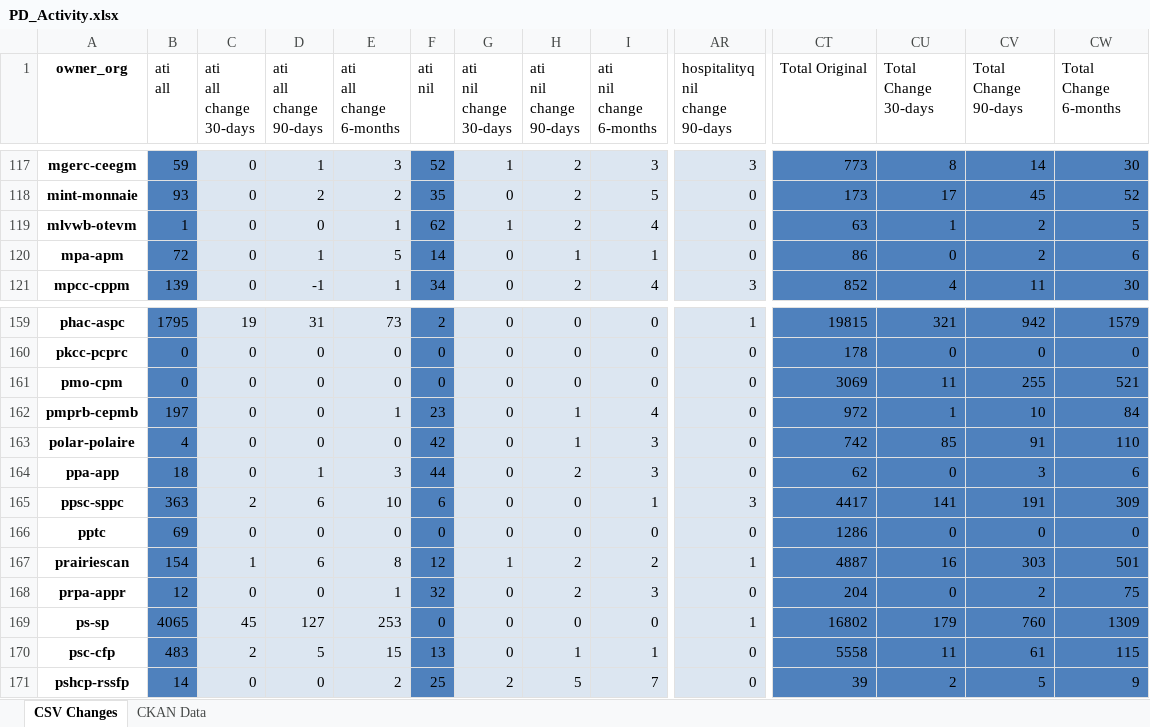
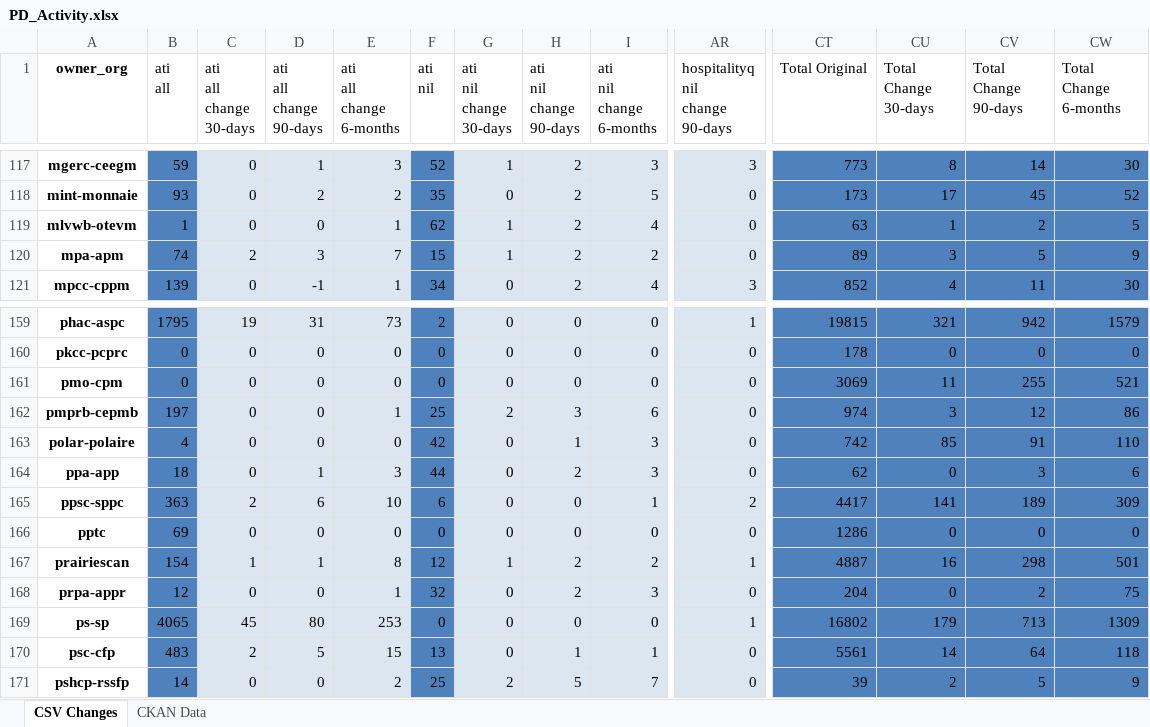
Before and after one commit to PatLittle/analytics-corporate-reporting, an Excel workbook: PD_CHANGES_RPT/PD_Activity.xlsx, sheet CSV Changes, drawn as a sheet; only a part is shown, gaps mark what is left out; values as stored, in another font and other column widths than the file's, no borders; the diff covers the shown part only; the diff names each change by its address in the sheet, - before the commit and + after, or states it on an @@ line.

```diff
--- a/PD_CHANGES_RPT/PD_Activity.xlsx (sheet CSV Changes)
+++ b/PD_CHANGES_RPT/PD_Activity.xlsx (sheet CSV Changes)
-B120 (ati all): 72
+B120 (ati all): 74
-C120 (ati all change 30-days): 0
+C120 (ati all change 30-days): 2
-D120 (ati all change 90-days): 1
+D120 (ati all change 90-days): 3
-E120 (ati all change 6-months): 5
+E120 (ati all change 6-months): 7
-F120 (ati nil): 14
+F120 (ati nil): 15
-G120 (ati nil change 30-days): 0
+G120 (ati nil change 30-days): 1
-H120 (ati nil change 90-days): 1
+H120 (ati nil change 90-days): 2
-I120 (ati nil change 6-months): 1
+I120 (ati nil change 6-months): 2
-CT120 (Total Original): 86
+CT120 (Total Original): 89
-CU120 (Total Change 30-days): 0
+CU120 (Total Change 30-days): 3
-CV120 (Total Change 90-days): 2
+CV120 (Total Change 90-days): 5
-CW120 (Total Change 6-months): 6
+CW120 (Total Change 6-months): 9
-F162 (ati nil): 23
+F162 (ati nil): 25
-G162 (ati nil change 30-days): 0
+G162 (ati nil change 30-days): 2
-H162 (ati nil change 90-days): 1
+H162 (ati nil change 90-days): 3
-I162 (ati nil change 6-months): 4
+I162 (ati nil change 6-months): 6
-CT162 (Total Original): 972
+CT162 (Total Original): 974
-CU162 (Total Change 30-days): 1
+CU162 (Total Change 30-days): 3
-CV162 (Total Change 90-days): 10
+CV162 (Total Change 90-days): 12
-CW162 (Total Change 6-months): 84
+CW162 (Total Change 6-months): 86
-AR165 (hospitalityq nil change 90-days): 3
+AR165 (hospitalityq nil change 90-days): 2
-CV165 (Total Change 90-days): 191
+CV165 (Total Change 90-days): 189
-D167 (ati all change 90-days): 6
+D167 (ati all change 90-days): 1
-CV167 (Total Change 90-days): 303
+CV167 (Total Change 90-days): 298
-D169 (ati all change 90-days): 127
+D169 (ati all change 90-days): 80
-CV169 (Total Change 90-days): 760
+CV169 (Total Change 90-days): 713
-CT170 (Total Original): 5558
+CT170 (Total Original): 5561
-CU170 (Total Change 30-days): 11
+CU170 (Total Change 30-days): 14
-CV170 (Total Change 90-days): 61
+CV170 (Total Change 90-days): 64
-CW170 (Total Change 6-months): 115
+CW170 (Total Change 6-months): 118
```
Also changed, not shown: 131 edited cells elsewhere in this sheet, sheet CKAN Data, 2 other files.
